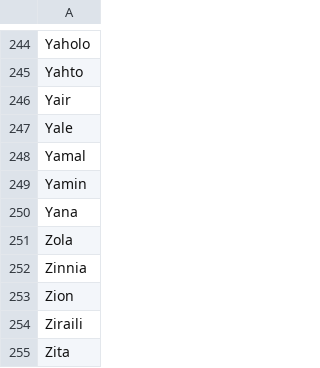
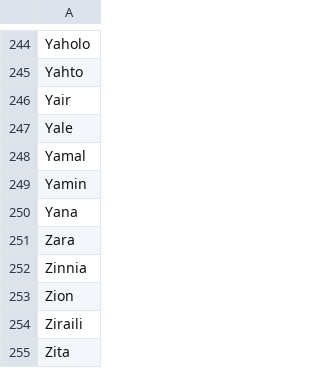
Before and after one commit to mayaramamurthy/Phonebook-, a CSV file: data/names.csv, drawn as a sheet; only a part is shown, gaps mark what is left out.

Commit message:
project

```diff
--- a/data/names.csv
+++ b/data/names.csv
@@ -250,3 +250,3 @@ Yamin
 Yana
-Zola
+Zara
 Zinnia
```
